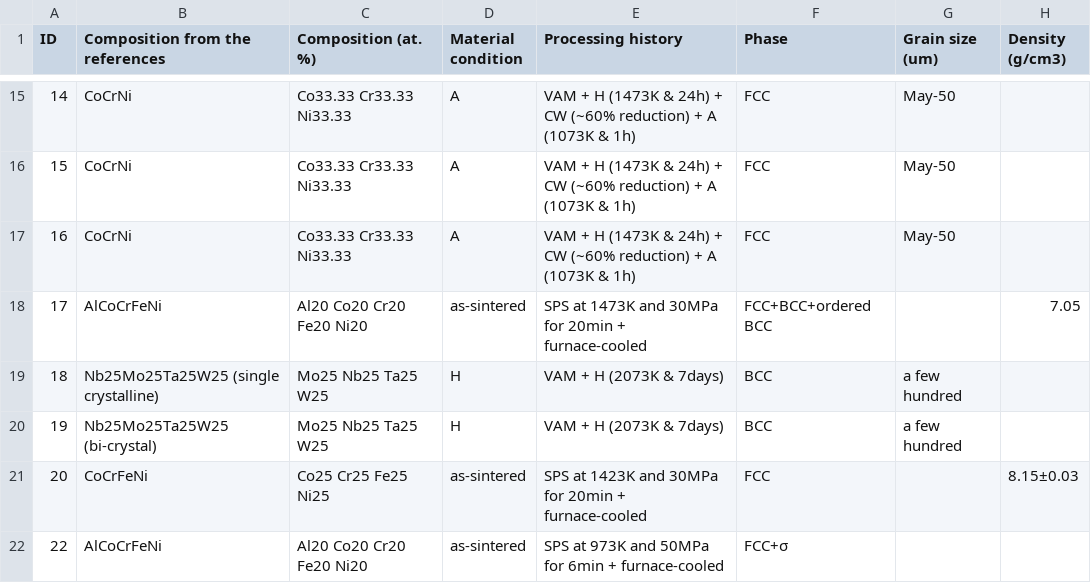
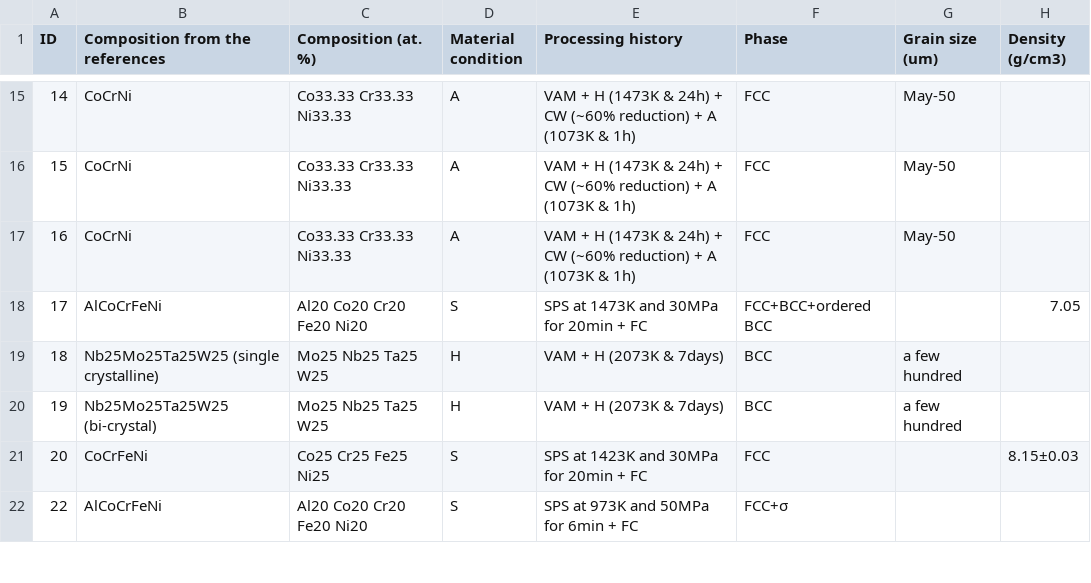
Before and after one commit to amkrajewski/ULTERA-contribute-amkrajewski, a CSV file: assets/Fan2023_Database_FractureToughness.csv, drawn as a sheet; only a part is shown, gaps mark what is left out; the diff covers the shown part only; the diff names each change by its address in the sheet, - before the commit and + after, or states it on an @@ line.

Commit message:
(Fan2023) replace processing names with labels: - water-quenched -> WQ - furnace-cooled -> FC - sintered / as-sintered -> S
Note:
- annealed -> A
- homogenized -> H
- arc-melted -> VAM
- as-cast -> AC
- air-quenched -> AQ
- cold-rolled -> CR
- hot-rolled -> HR
- cold-worked / cold-forged -> CW
- hot-worked / hot-forged -> HW

```diff
--- a/assets/Fan2023_Database_FractureToughness.csv
+++ b/assets/Fan2023_Database_FractureToughness.csv
-D18 (Material condition): as-sintered
+D18 (Material condition): S
-E18 (Processing history): SPS at 1473K and 30MPa for 20min + furnace-cooled
+E18 (Processing history): SPS at 1473K and 30MPa for 20min + FC
-D21:D22 (Material condition): as-sintered
+D21:D22 (Material condition): S
-E21 (Processing history): SPS at 1423K and 30MPa for 20min + furnace-cooled
+E21 (Processing history): SPS at 1423K and 30MPa for 20min + FC
-E22 (Processing history): SPS at 973K and 50MPa for 6min + furnace-cooled
+E22 (Processing history): SPS at 973K and 50MPa for 6min + FC
```
Also changed, not shown: 42 edited cells elsewhere in this file, assets/Fan2023_Database_ImpactEnergy.csv.
